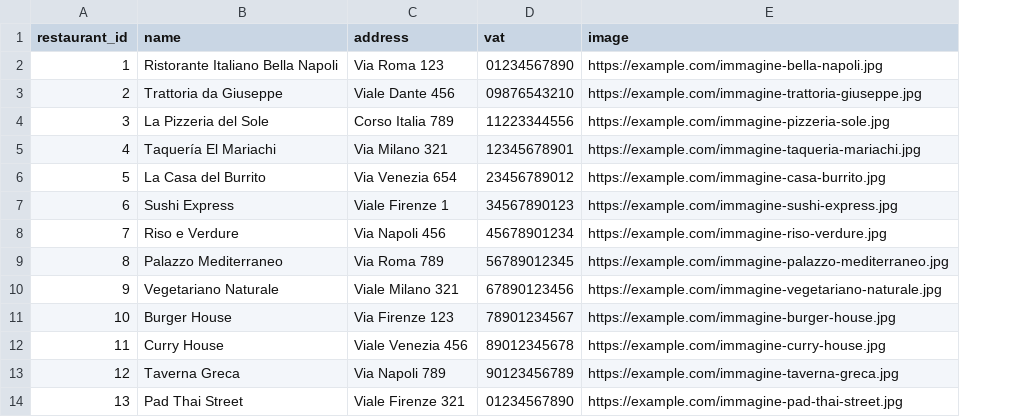
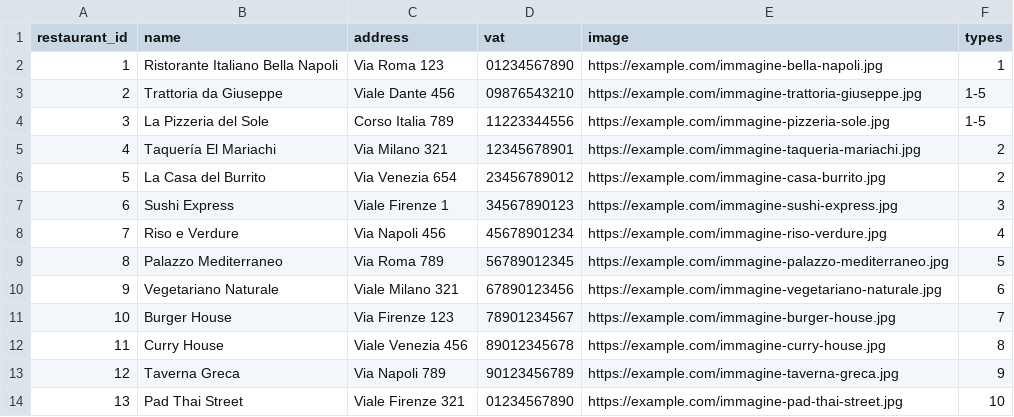
Before and after one commit to GiuseppeSU/Deliveboo, a CSV file: database/seeders/restaurants.csv, drawn as a sheet; the diff names each change by its address in the sheet, - before the commit and + after, or states it on an @@ line.

Commit message:
aggiunta seeder tipi di cucina

```diff
--- a/database/seeders/restaurants.csv
+++ b/database/seeders/restaurants.csv
+column F (types), rows 2-14: 1 | 1-5 | 1-5 | 2 | 2 | 3 | 4 | 5 | 6 | 7 | 8 | 9 | 10
```
Also changed, not shown: 2 other files.
